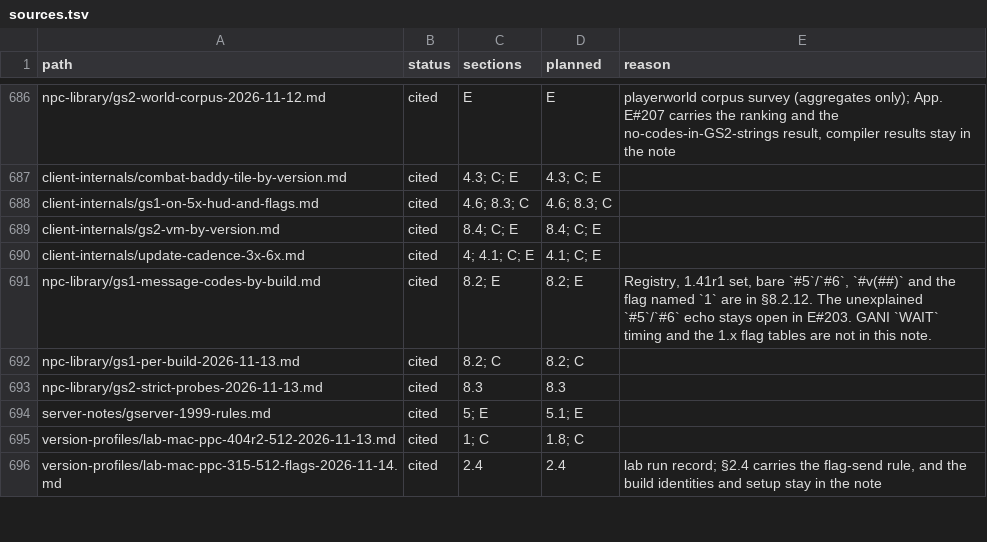
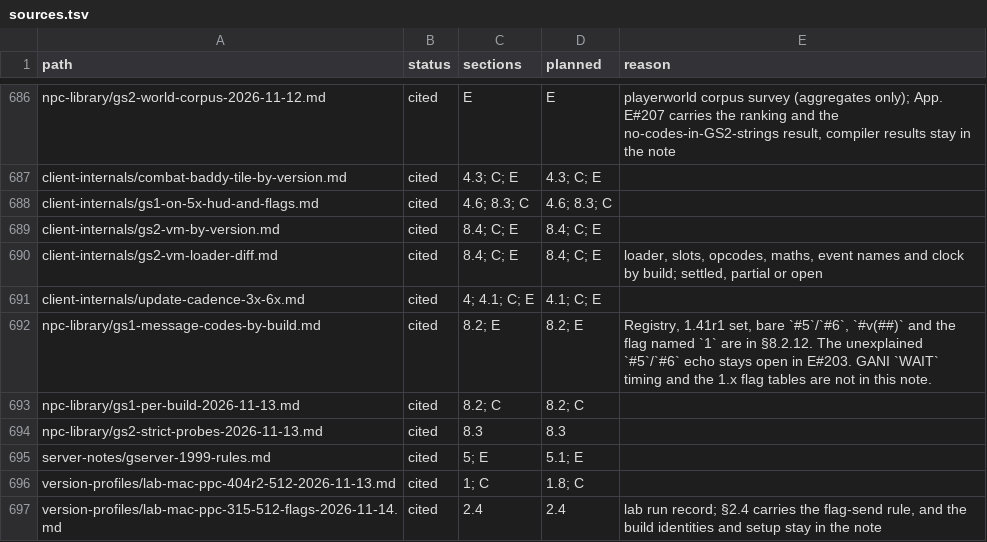
Before and after one commit to squirelworks/Graal_analysis, a TSV file: manual/sources.tsv, drawn as a sheet; only a part is shown, gaps mark what is left out; the diff names each change by its address in the sheet, - before the commit and + after, or states it on an @@ line.

Commit message:
Point the manual at the GS2 loader and VM table
The 2026-11-13 matrix still lends unread profiles to builds that were read later, and E#209 still lists those loans as open.
Evidence: static. The difference table in this branch. No new image was opened.

```diff
--- a/manual/sources.tsv
+++ b/manual/sources.tsv
+row 690: client-internals/gs2-vm-loader-diff.md | cited | 8.4; C; E | 8.4; C; E | loader, slots, opcodes, maths, event names and clock by build; settled, partial or open
```
Also changed, not shown: 4 other files.
